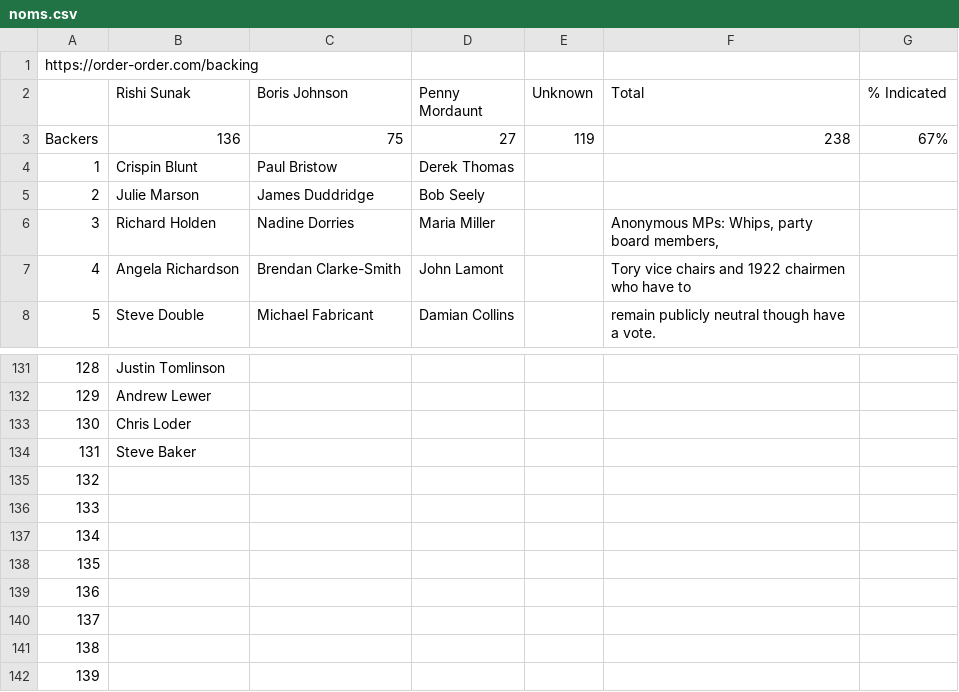
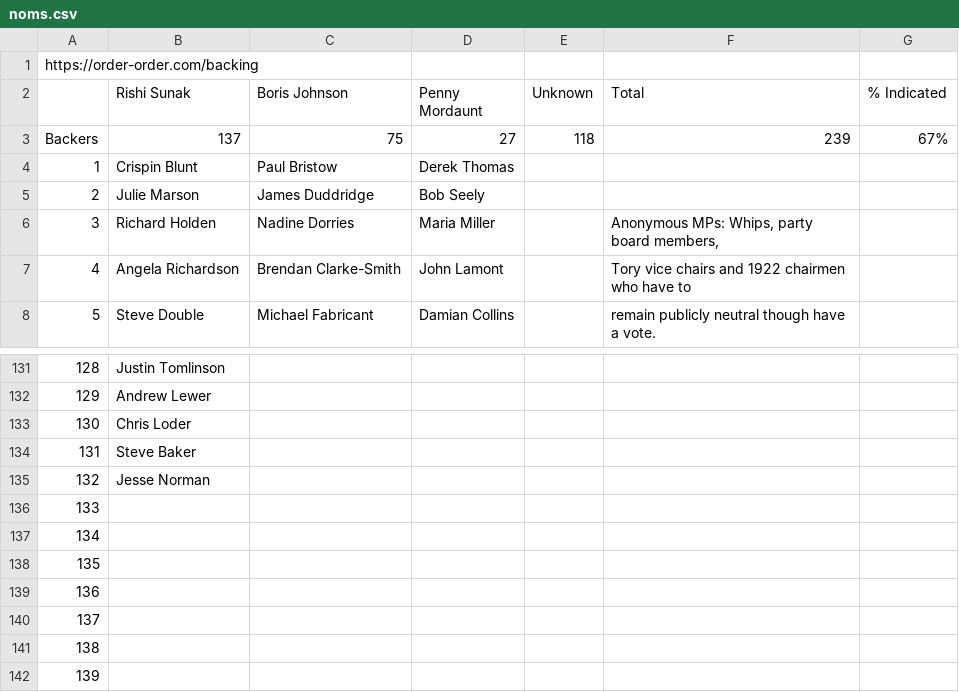
Before and after one commit to tomviner/scrape-tory-nominations, a CSV file: noms.csv, drawn as a sheet; only a part is shown, gaps mark what is left out; the diff names each change by its address in the sheet, - before the commit and + after, or states it on an @@ line.

```diff
--- a/noms.csv
+++ b/noms.csv
-B3 (Rishi Sunak): 136
+B3 (Rishi Sunak): 137
-E3 (Unknown): 119
+E3 (Unknown): 118
-F3 (Total): 238
+F3 (Total): 239
-B135 (Rishi Sunak): (empty)
+B135 (Rishi Sunak): Jesse Norman
```
